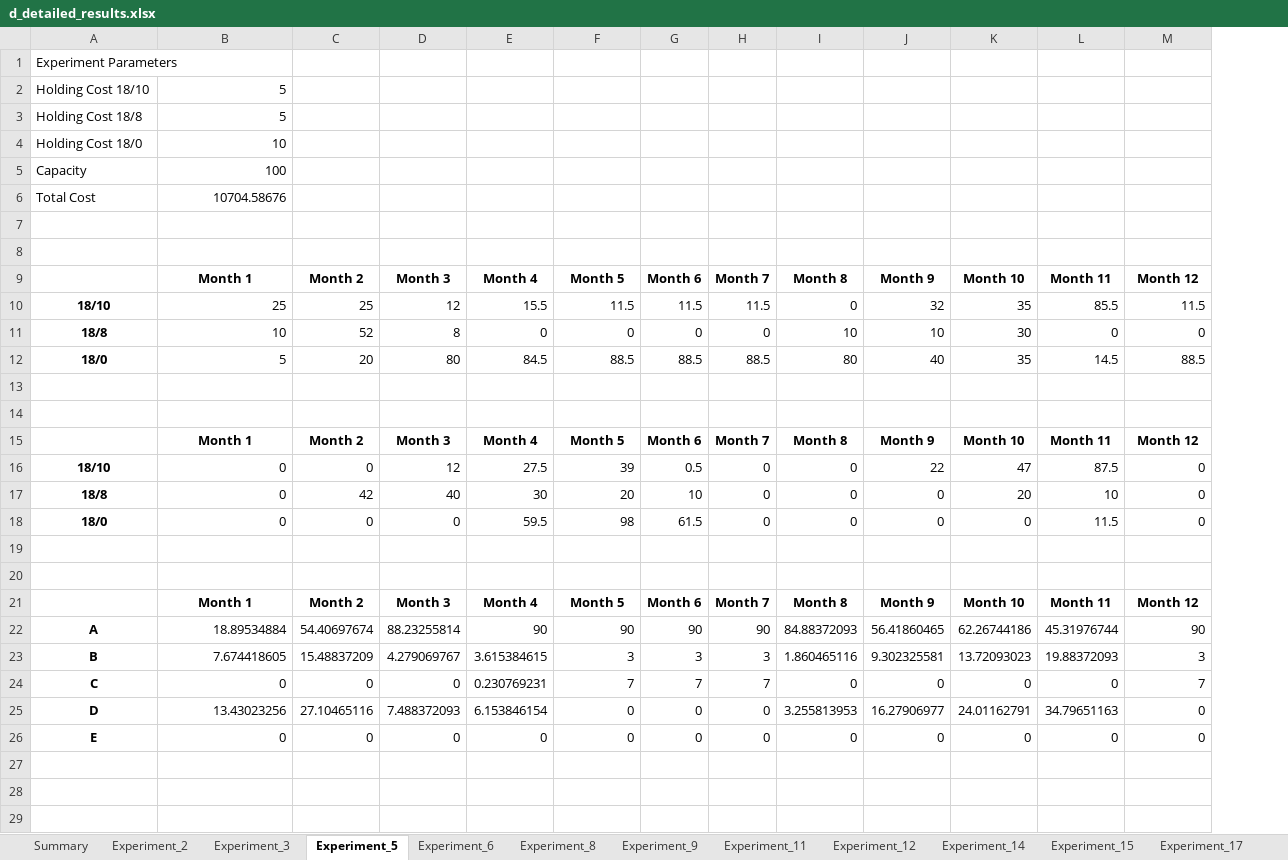
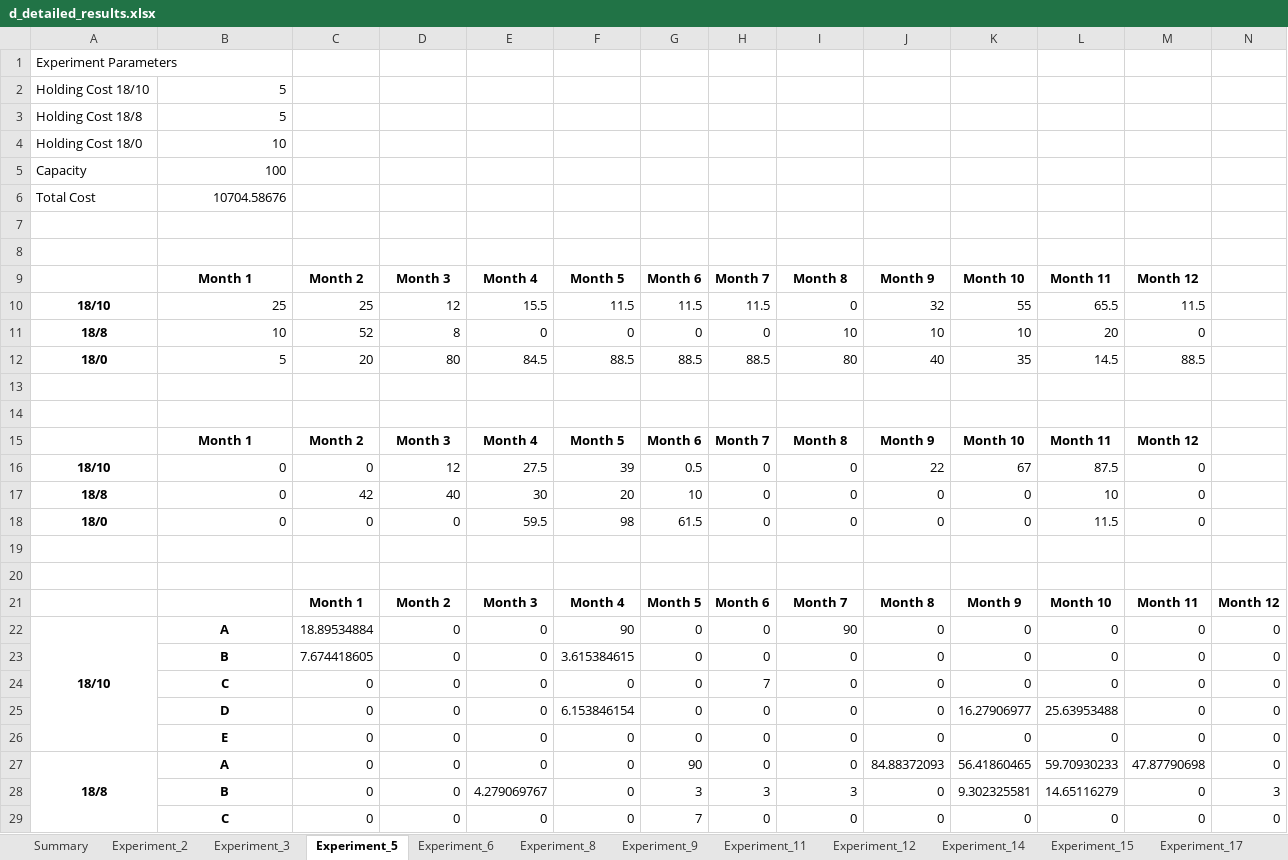
Before and after one commit to mengzi667/QML-assignment1, an Excel workbook: code/d_detailed_results.xlsx, sheet Experiment_5, drawn as a sheet; only a part is shown; values as stored, in another font and other column widths than the file's, no borders; removed rows and columns are numbered as before the commit, all else as after; the diff covers the shown part only; the diff names each change by its address in the sheet, - before the commit and + after, or states it on an @@ line.

```diff
--- a/code/d_detailed_results.xlsx (sheet Experiment_5)
+++ b/code/d_detailed_results.xlsx (sheet Experiment_5)
+column N, row 24: 0; row 26: 0
-K10: 35
+K10: 55
-L10: 85.5
+L10: 65.5
-K11: 30
+K11: 10
-L11: 0
+L11: 20
-K16: 47
+K16: 67
-K17: 20
+K17: 0
-row 21:  | Month 1 | Month 2 | Month 3 | Month 4 | Month 5 | Month 6 | Month 7 | Month 8 | Month 9 | Month 10 | Month 11 | Month 12
-row 22: A | 18.89534884 | 54.40697674 | 88.23255814 | 90 | 90 | 90 | 90 | 84.88372093 | 56.41860465 | 62.26744186 | 45.31976744 | 90
-row 23: B | 7.674418605 | 15.48837209 | 4.279069767 | 3.615384615 | 3 | 3 | 3 | 1.860465116 | 9.302325581 | 13.72093023 | 19.88372093 | 3
+row 21:  |  | Month 1 | Month 2 | Month 3 | Month 4 | Month 5 | Month 6 | Month 7 | Month 8 | Month 9 | Month 10 | Month 11 | Month 12
+row 22: 18/10 | A | 18.89534884 | 0 | 0 | 90 | 0 | 0 | 90 | 0 | 0 | 0 | 0 | 0
+row 23:  | B | 7.674418605 | 0 | 0 | 3.615384615 | 0 | 0 | 0 | 0 | 0 | 0 | 0 | 0
-A24: C
+A24: (empty)
-B24: 0
+B24: C
@@ B24 bold: off → on, alignment: right → center @@
-E24: 0.230769231
+E24: 0
-F24: 7
+F24: 0
-G24: 7
+G24: 0
-M24: 7
+M24: 0
-row 25: D | 13.43023256 | 27.10465116 | 7.488372093 | 6.153846154 | 0 | 0 | 0 | 3.255813953 | 16.27906977 | 24.01162791 | 34.79651163 | 0
+row 25:  | D | 0 | 0 | 0 | 6.153846154 | 0 | 0 | 0 | 0 | 16.27906977 | 25.63953488 | 0 | 0
-A26: E
+A26: (empty)
-B26: 0
+B26: E
@@ B26 bold: off → on, alignment: right → center @@
+row 27: 18/8 | A | 0 | 0 | 0 | 0 | 90 | 0 | 0 | 84.88372093 | 56.41860465 | 59.70930233 | 47.87790698 | 0
+row 28:  | B | 0 | 0 | 4.279069767 | 0 | 3 | 3 | 3 | 0 | 9.302325581 | 14.65116279 | 0 | 3
+row 29:  | C | 0 | 0 | 0 | 0 | 7 | 0 | 0 | 0 | 0 | 0 | 0 | 0
```
Also changed, not shown: 7 added rows elsewhere in this sheet, sheet Experiment_14, sheet Experiment_17, sheet Experiment_23, sheet Experiment_26, sheet Experiment_53, sheet Experiment_8, 47 more sheets, code/summary_output.xlsx, 5 other files.
